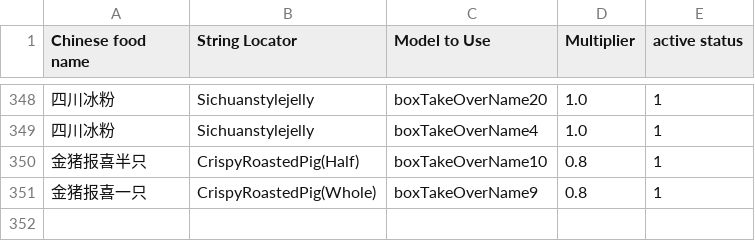
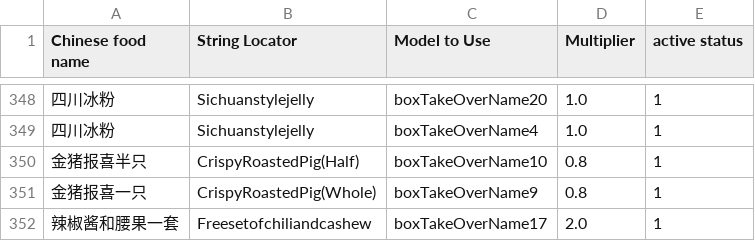
Before and after one commit to zou-zihan/Scripts-for-San-Ren-Xing, a CSV file: forBugis/TakeawayBoxRule.csv, drawn as a sheet; only a part is shown, gaps mark what is left out.

Commit message:
Update TakeawayBoxRule.csv

```diff
--- a/forBugis/TakeawayBoxRule.csv
+++ b/forBugis/TakeawayBoxRule.csv
@@ -351 +351,2 @@ Chinese food name,String Locator,Model to Use,Multiplier,active status
 金猪报喜一只,CrispyRoastedPig(Whole),boxTakeOverName9,0.8,1
+辣椒酱和腰果一套,Freesetofchiliandcashew,boxTakeOverName17,2.0,1
```
